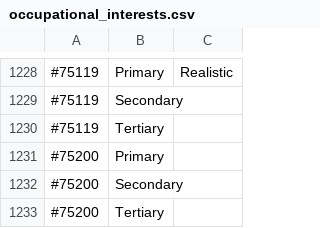
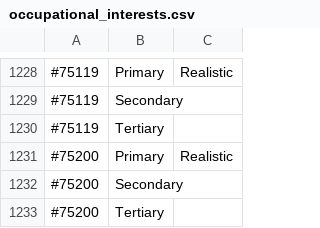
Before and after one commit to bcgov/workbc-ssot, a CSV file: migration/load/occupational_interests.csv, drawn as a sheet; only a part is shown, gaps mark what is left out; the diff covers the shown part only.

```diff
--- a/migration/load/occupational_interests.csv
+++ b/migration/load/occupational_interests.csv
@@ -1230,3 +1230,3 @@
 #75119,Tertiary,
-#75200,Primary,
+#75200,Primary,Realistic
 #75200,Secondary,
```
Also changed, not shown: 8 edited cells elsewhere in this file, migration/load/sources.csv, 3 other files.
